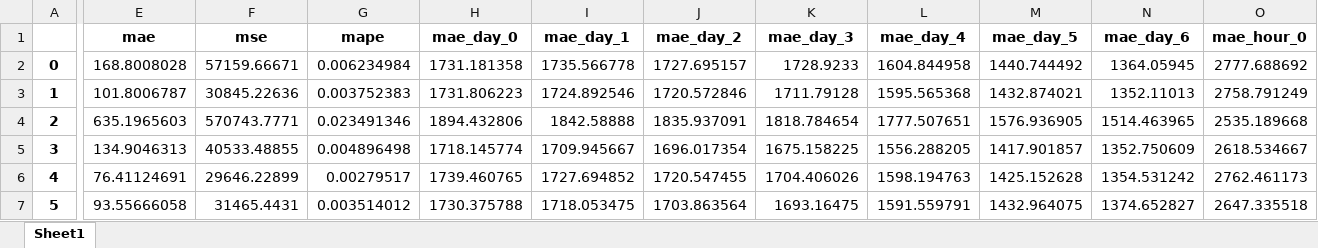
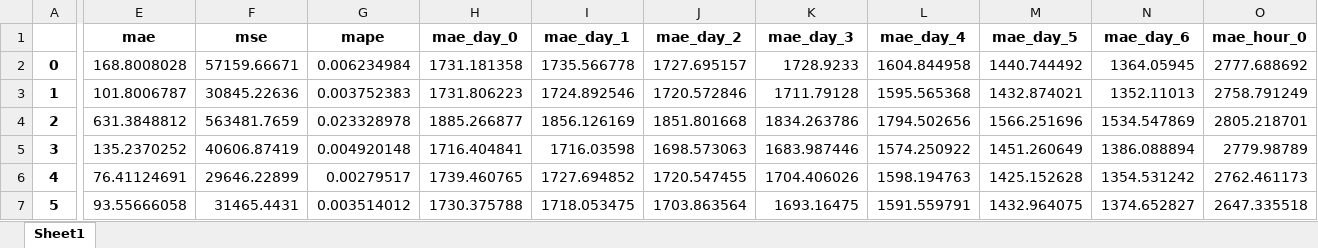
Before and after one commit to Antonio-Rosado/Pruebas-Machine-Learning, an Excel workbook: codigo organizado/no_fe_resultados.xlsx, sheet Sheet1, drawn as a sheet; only a part is shown, gaps mark what is left out; values as stored, in another font and other column widths than the file's, no borders; the diff covers the shown part only; the diff names each change by its address in the sheet, - before the commit and + after, or states it on an @@ line.

```diff
--- a/codigo organizado/no_fe_resultados.xlsx (sheet Sheet1)
+++ b/codigo organizado/no_fe_resultados.xlsx (sheet Sheet1)
-E4 (mae): 635.1965603
+E4 (mae): 631.3848812
-F4 (mse): 570743.7771
+F4 (mse): 563481.7659
-G4 (mape): 0.023491346
+G4 (mape): 0.023328978
-H4 (mae_day_0): 1894.432806
+H4 (mae_day_0): 1885.266877
-I4 (mae_day_1): 1842.58888
+I4 (mae_day_1): 1856.126169
-J4 (mae_day_2): 1835.937091
+J4 (mae_day_2): 1851.801668
-K4 (mae_day_3): 1818.784654
+K4 (mae_day_3): 1834.263786
-L4 (mae_day_4): 1777.507651
+L4 (mae_day_4): 1794.502656
-M4 (mae_day_5): 1576.936905
+M4 (mae_day_5): 1566.251696
-N4 (mae_day_6): 1514.463965
+N4 (mae_day_6): 1534.547869
-O4 (mae_hour_0): 2535.189668
+O4 (mae_hour_0): 2805.218701
-E5 (mae): 134.9046313
+E5 (mae): 135.2370252
-F5 (mse): 40533.48855
+F5 (mse): 40606.87419
-G5 (mape): 0.004896498
+G5 (mape): 0.004920148
-H5 (mae_day_0): 1718.145774
+H5 (mae_day_0): 1716.404841
-I5 (mae_day_1): 1709.945667
+I5 (mae_day_1): 1716.03598
-J5 (mae_day_2): 1696.017354
+J5 (mae_day_2): 1698.573063
-K5 (mae_day_3): 1675.158225
+K5 (mae_day_3): 1683.987446
-L5 (mae_day_4): 1556.288205
+L5 (mae_day_4): 1574.250922
-M5 (mae_day_5): 1417.901857
+M5 (mae_day_5): 1451.260649
-N5 (mae_day_6): 1352.750609
+N5 (mae_day_6): 1386.088894
-O5 (mae_hour_0): 2618.534667
+O5 (mae_hour_0): 2779.98789
```
Also changed, not shown: 46 edited cells elsewhere in this sheet, codigo organizado/configuraciontest.xlsx, codigo organizado/fe_parametros.xlsx, 6 other files.
